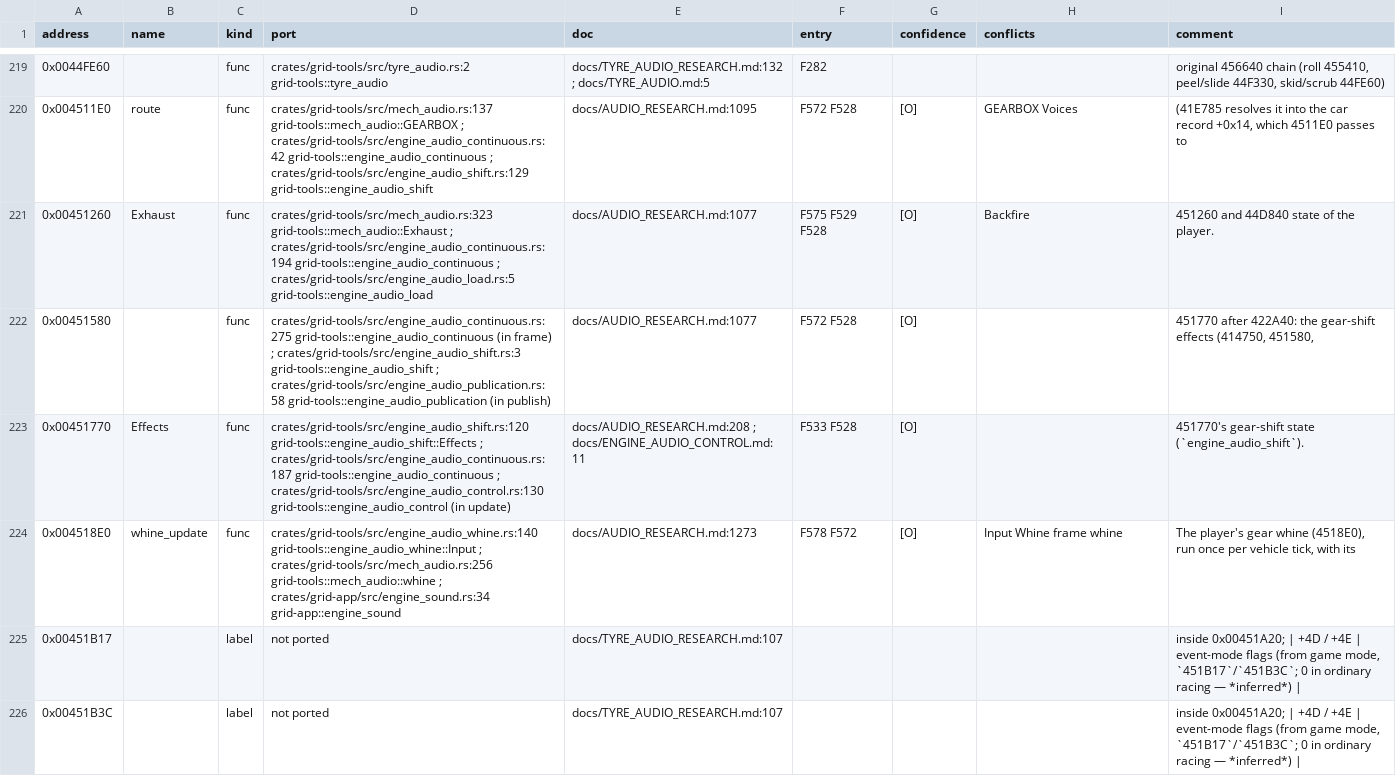
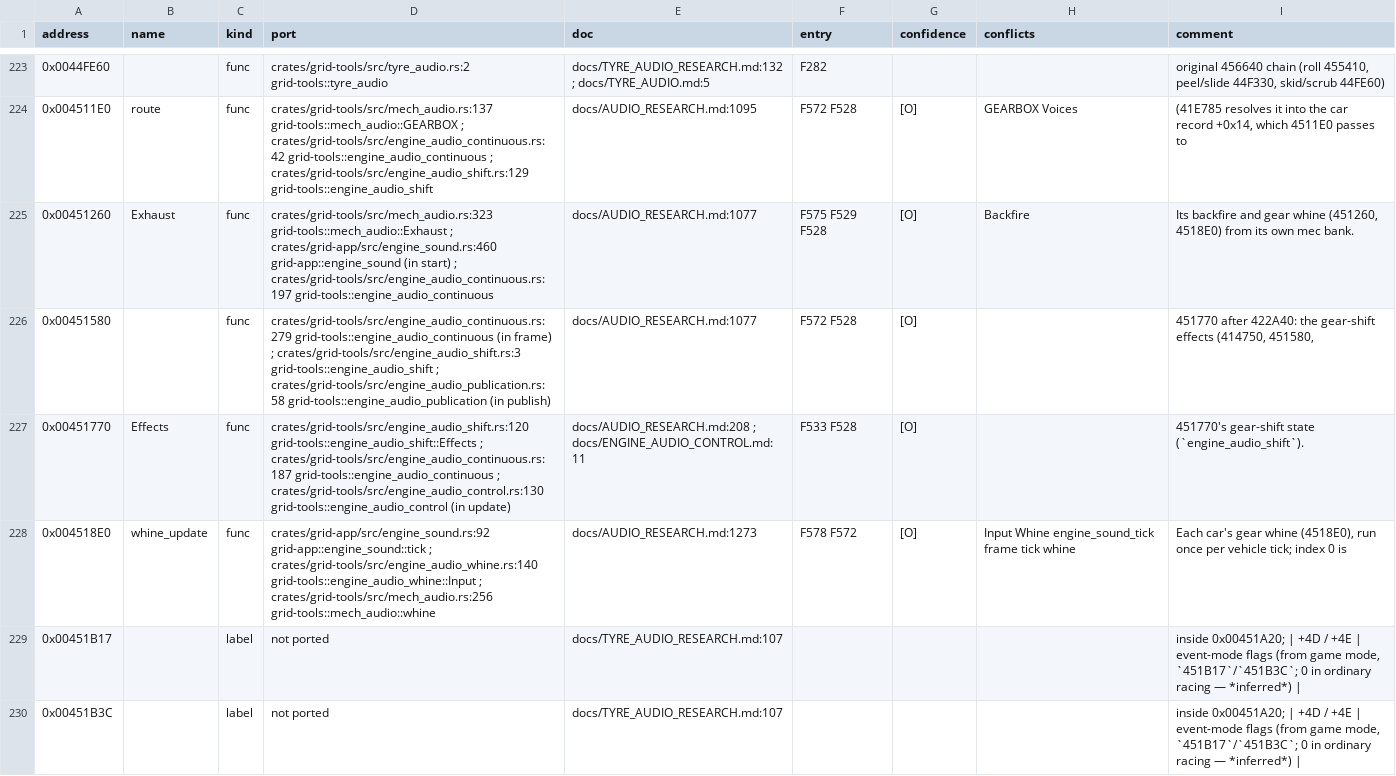
Before and after one commit to PipeKnight/drig-race-driver, a TSV file: docs/re/symbols.tsv, drawn as a sheet; only a part is shown, gaps mark what is left out; the diff covers the shown part only.

Commit message:
F582 Engine audio: opponents' backfire and gear whine; the original's 120-voice pool

```diff
--- a/docs/re/symbols.tsv
+++ b/docs/re/symbols.tsv
@@ -220,6 +224,6 @@ address	name	kind	port	doc	entry	confidence	conflicts	comment
 0x004511E0	route	func	crates/grid-tools/src/mech_audio.rs:137 grid-tools::mech_audio::GEARBOX ; crates/grid-tools/src/engine_audio_continuous.rs:42 grid-tools::engine_audio_continuous ; crates/grid-tools/src/engine_audio_shift.rs:129 grid-tools::engine_audio_shift	docs/AUDIO_RESEARCH.md:1095	F572 F528	[O]	GEARBOX Voices	(41E785 resolves it into the car record +0x14, which 4511E0 passes to
-0x00451260	Exhaust	func	crates/grid-tools/src/mech_audio.rs:323 grid-tools::mech_audio::Exhaust ; crates/grid-tools/src/engine_audio_continuous.rs:194 grid-tools::engine_audio_continuous ; crates/grid-tools/src/engine_audio_load.rs:5 grid-tools::engine_audio_load	docs/AUDIO_RESEARCH.md:1077	F575 F529 F528	[O]	Backfire	451260 and 44D840 state of the player.
-0x00451580		func	crates/grid-tools/src/engine_audio_continuous.rs:275 grid-tools::engine_audio_continuous (in frame) ; crates/grid-tools/src/engine_audio_shift.rs:3 grid-tools::engine_audio_shift ; crates/grid-tools/src/engine_audio_publication.rs:58 grid-tools::engine_audio_publication (in publish)	docs/AUDIO_RESEARCH.md:1077	F572 F528	[O]		451770 after 422A40: the gear-shift effects (414750, 451580,
+0x00451260	Exhaust	func	crates/grid-tools/src/mech_audio.rs:323 grid-tools::mech_audio::Exhaust ; crates/grid-app/src/engine_sound.rs:460 grid-app::engine_sound (in start) ; crates/grid-tools/src/engine_audio_continuous.rs:197 grid-tools::engine_audio_continuous	docs/AUDIO_RESEARCH.md:1077	F575 F529 F528	[O]	Backfire	Its backfire and gear whine (451260, 4518E0) from its own mec bank.
+0x00451580		func	crates/grid-tools/src/engine_audio_continuous.rs:279 grid-tools::engine_audio_continuous (in frame) ; crates/grid-tools/src/engine_audio_shift.rs:3 grid-tools::engine_audio_shift ; crates/grid-tools/src/engine_audio_publication.rs:58 grid-tools::engine_audio_publication (in publish)	docs/AUDIO_RESEARCH.md:1077	F572 F528	[O]		451770 after 422A40: the gear-shift effects (414750, 451580,
 0x00451770	Effects	func	crates/grid-tools/src/engine_audio_shift.rs:120 grid-tools::engine_audio_shift::Effects ; crates/grid-tools/src/engine_audio_continuous.rs:187 grid-tools::engine_audio_continuous ; crates/grid-tools/src/engine_audio_control.rs:130 grid-tools::engine_audio_control (in update)	docs/AUDIO_RESEARCH.md:208 ; docs/ENGINE_AUDIO_CONTROL.md:11	F533 F528	[O]		451770's gear-shift state (`engine_audio_shift`).
-0x004518E0	whine_update	func	crates/grid-tools/src/engine_audio_whine.rs:140 grid-tools::engine_audio_whine::Input ; crates/grid-tools/src/mech_audio.rs:256 grid-tools::mech_audio::whine ; crates/grid-app/src/engine_sound.rs:34 grid-app::engine_sound	docs/AUDIO_RESEARCH.md:1273	F578 F572	[O]	Input Whine frame whine	The player's gear whine (4518E0), run once per vehicle tick, with its
+0x004518E0	whine_update	func	crates/grid-app/src/engine_sound.rs:92 grid-app::engine_sound::tick ; crates/grid-tools/src/engine_audio_whine.rs:140 grid-tools::engine_audio_whine::Input ; crates/grid-tools/src/mech_audio.rs:256 grid-tools::mech_audio::whine	docs/AUDIO_RESEARCH.md:1273	F578 F572	[O]	Input Whine engine_sound_tick frame tick whine	Each car's gear whine (4518E0), run once per vehicle tick; index 0 is
 0x00451B17		label	not ported	docs/TYRE_AUDIO_RESEARCH.md:107				inside 0x00451A20; | +4D / +4E | event-mode flags (from game mode, `451B17`/`451B3C`; 0 in ordinary racing — *inferred*) |
```
Also changed, not shown: 10 added rows and 121 edited cells elsewhere in this file, 8 other files.
